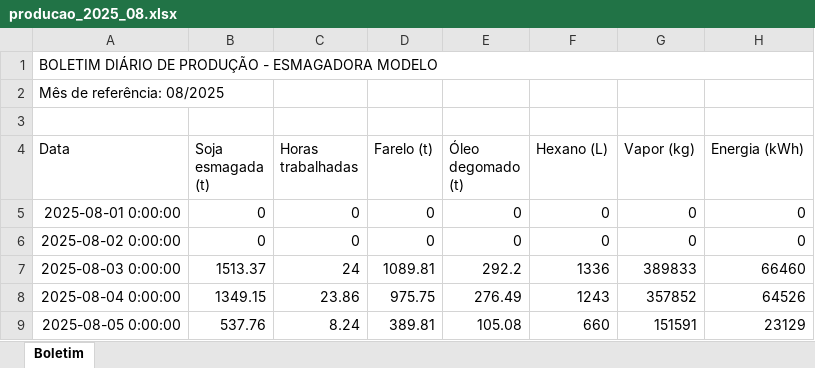
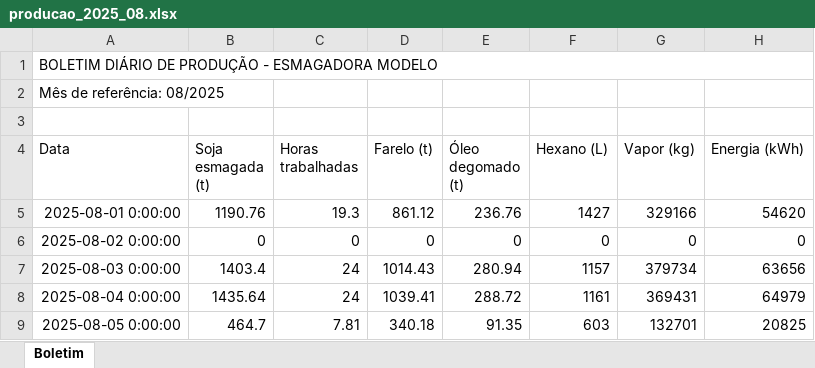
Before and after one commit to FernandoGali/portfolio-dados, an Excel workbook: 00-esmagadora-modelo/dados_sujos/apontamentos_mensais/producao_2025_08.xlsx, sheet Boletim, drawn as a sheet; only a part is shown; values as stored, in another font and other column widths than the file's, no borders; the diff covers the shown part only; the diff names each change by its address in the sheet, - before the commit and + after, or states it on an @@ line.

```diff
--- a/00-esmagadora-modelo/dados_sujos/apontamentos_mensais/producao_2025_08.xlsx (sheet Boletim)
+++ b/00-esmagadora-modelo/dados_sujos/apontamentos_mensais/producao_2025_08.xlsx (sheet Boletim)
-B5 (Soja esmagada (t)): 0
+B5 (Soja esmagada (t)): 1190.76
-C5 (Horas trabalhadas): 0
+C5 (Horas trabalhadas): 19.3
-D5 (Farelo (t)): 0
+D5 (Farelo (t)): 861.12
-E5 (Óleo degomado (t)): 0
+E5 (Óleo degomado (t)): 236.76
-F5 (Hexano (L)): 0
+F5 (Hexano (L)): 1427
-G5 (Vapor (kg)): 0
+G5 (Vapor (kg)): 329166
-H5 (Energia (kWh)): 0
+H5 (Energia (kWh)): 54620
-B7 (Soja esmagada (t)): 1513.37
+B7 (Soja esmagada (t)): 1403.4
-D7 (Farelo (t)): 1089.81
+D7 (Farelo (t)): 1014.43
-E7 (Óleo degomado (t)): 292.2
+E7 (Óleo degomado (t)): 280.94
-F7 (Hexano (L)): 1336
+F7 (Hexano (L)): 1157
-G7 (Vapor (kg)): 389833
+G7 (Vapor (kg)): 379734
-H7 (Energia (kWh)): 66460
+H7 (Energia (kWh)): 63656
-B8 (Soja esmagada (t)): 1349.15
+B8 (Soja esmagada (t)): 1435.64
-C8 (Horas trabalhadas): 23.86
+C8 (Horas trabalhadas): 24
-D8 (Farelo (t)): 975.75
+D8 (Farelo (t)): 1039.41
-E8 (Óleo degomado (t)): 276.49
+E8 (Óleo degomado (t)): 288.72
-F8 (Hexano (L)): 1243
+F8 (Hexano (L)): 1161
-G8 (Vapor (kg)): 357852
+G8 (Vapor (kg)): 369431
-H8 (Energia (kWh)): 64526
+H8 (Energia (kWh)): 64979
-B9 (Soja esmagada (t)): 537.76
+B9 (Soja esmagada (t)): 464.7
-C9 (Horas trabalhadas): 8.24
+C9 (Horas trabalhadas): 7.81
-D9 (Farelo (t)): 389.81
+D9 (Farelo (t)): 340.18
-E9 (Óleo degomado (t)): 105.08
+E9 (Óleo degomado (t)): 91.35
-F9 (Hexano (L)): 660
+F9 (Hexano (L)): 603
-G9 (Vapor (kg)): 151591
+G9 (Vapor (kg)): 132701
-H9 (Energia (kWh)): 23129
+H9 (Energia (kWh)): 20825
```
Also changed, not shown: 4 added rows, 4 removed rows and 126 edited cells elsewhere in this sheet, 00-esmagadora-modelo/dados_sujos/apontamentos_mensais/producao_2025_02.xlsx, 00-esmagadora-modelo/dados_sujos/apontamentos_mensais/producao_2025_03.xlsx, 24 other files.
